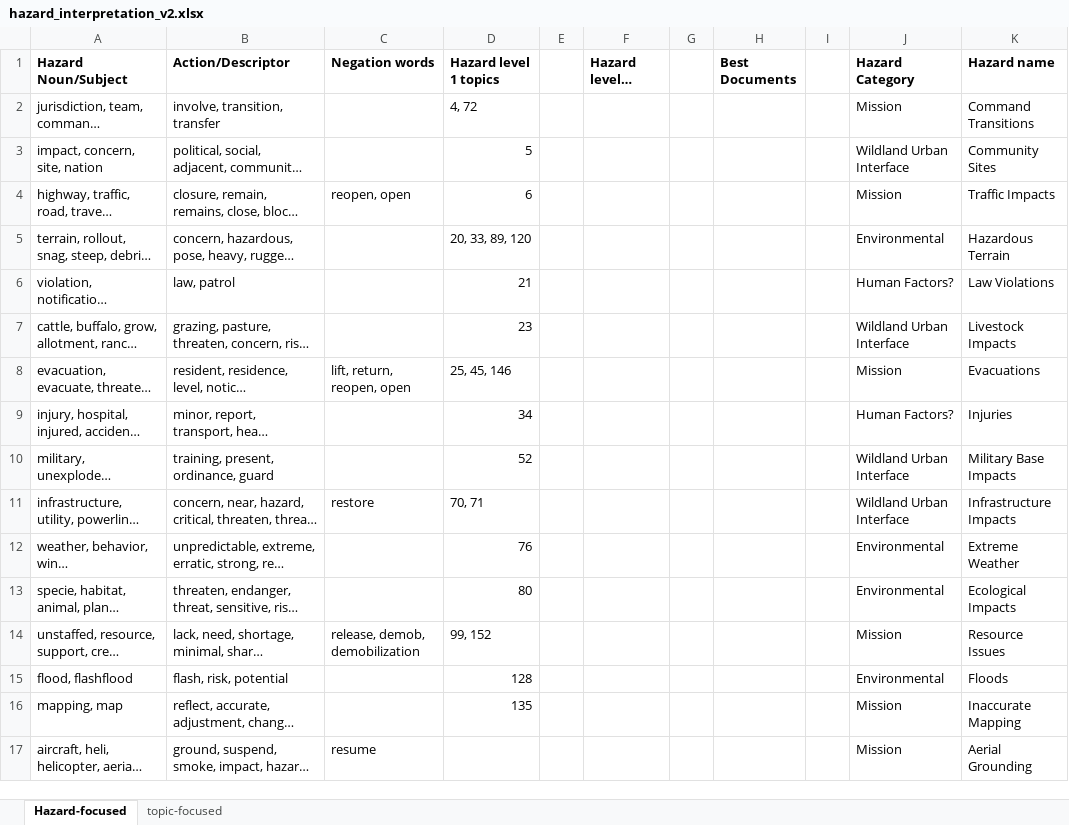
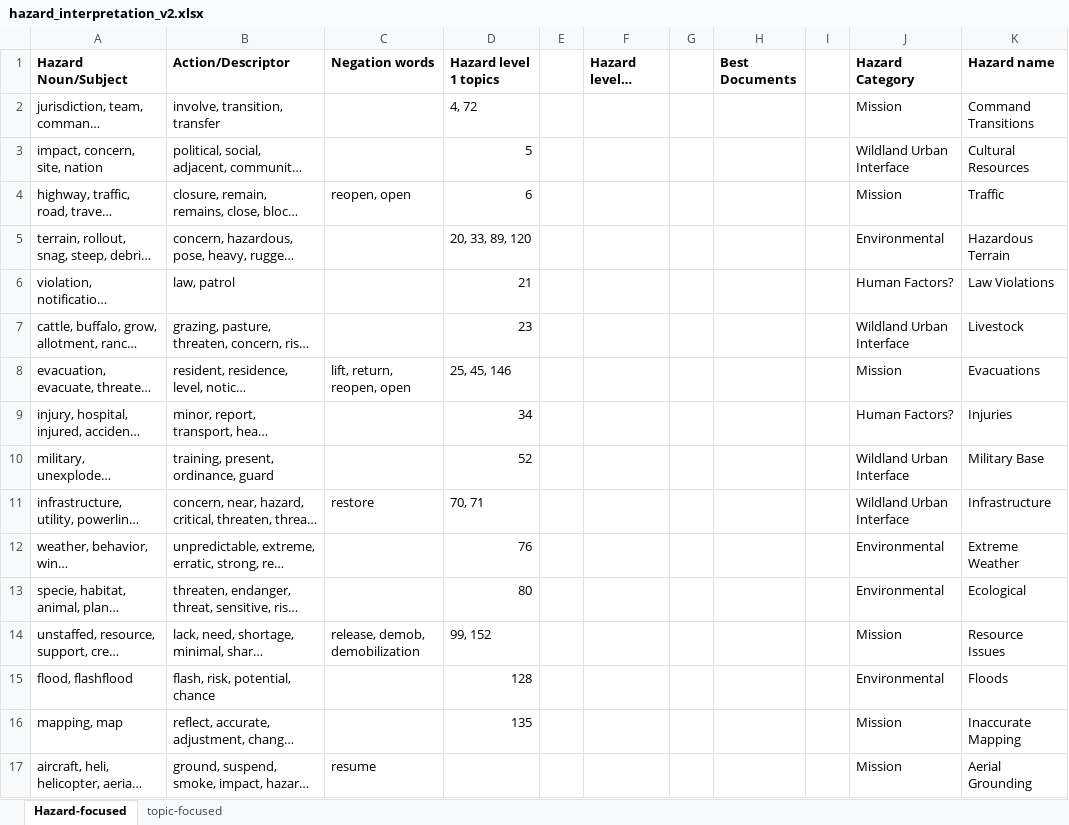
Before and after one commit to nasa/mika, an Excel workbook: output data/hazard_interpretation_v2.xlsx, sheet Hazard-focused, drawn as a sheet; only a part is shown; long unchanged cells end in …; values as stored, in another font and other column widths than the file's, no borders; the diff names each change by its address in the sheet, - before the commit and + after, or states it on an @@ line.

```diff
--- a/output data/hazard_interpretation_v2.xlsx (sheet Hazard-focused)
+++ b/output data/hazard_interpretation_v2.xlsx (sheet Hazard-focused)
-K3 (Hazard name): Community Sites
+K3 (Hazard name): Cultural Resources
-K4 (Hazard name): Traffic Impacts
+K4 (Hazard name): Traffic
-K7 (Hazard name): Livestock Impacts
+K7 (Hazard name): Livestock
-K10 (Hazard name): Military Base Impacts
+K10 (Hazard name): Military Base
-K11 (Hazard name): Infrastructure Impacts
+K11 (Hazard name): Infrastructure
-K13 (Hazard name): Ecological Impacts
+K13 (Hazard name): Ecological
-B15 (Action/Descriptor): flash, risk, potential
+B15 (Action/Descriptor): flash, risk, potential, chance
```
Also changed, not shown: sheet topic-focused, 4 other files.
